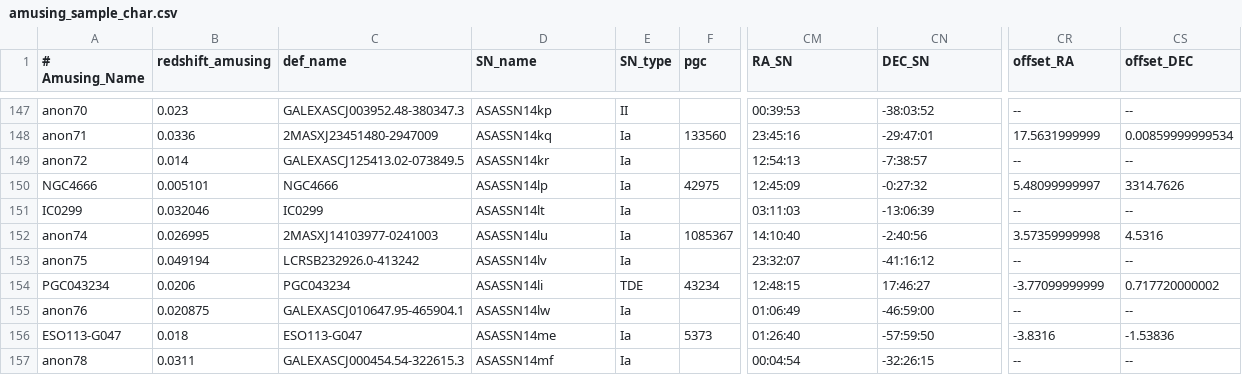
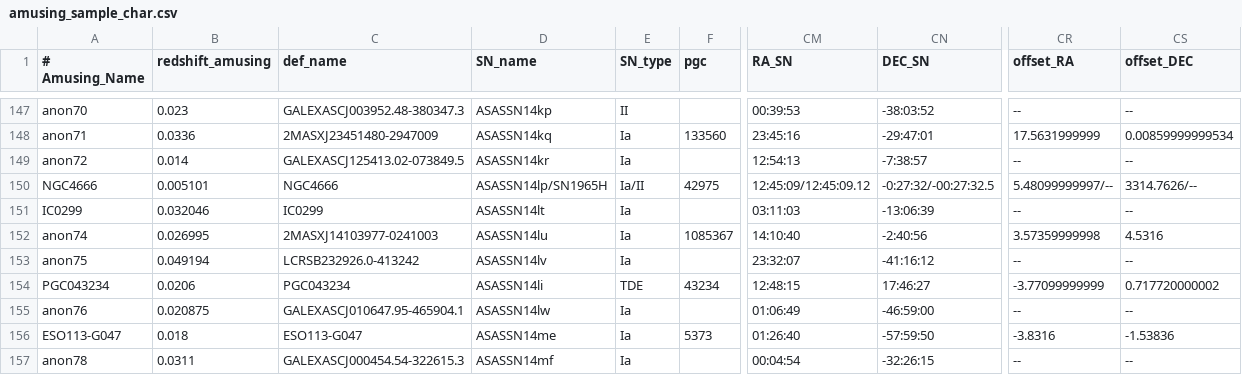
Before and after one commit to amusing-muse/Characterization, a CSV file: Sample_char/amusing_sample_char.csv, drawn as a sheet; only a part is shown, gaps mark what is left out; the diff names each change by its address in the sheet, - before the commit and + after, or states it on an @@ line.

Commit message:
Update amusing_sample_char.csv

```diff
--- a/Sample_char/amusing_sample_char.csv
+++ b/Sample_char/amusing_sample_char.csv
-D150 (SN_name): ASASSN14lp
+D150 (SN_name): ASASSN14lp/SN1965H
-E150 (SN_type): Ia
+E150 (SN_type): Ia/II
-CM150 (RA_SN): 12:45:09
+CM150 (RA_SN): 12:45:09/12:45:09.12
-CN150 (DEC_SN): -0:27:32
+CN150 (DEC_SN): -0:27:32/-00:27:32.5
-CR150 (offset_RA): 5.48099999997
+CR150 (offset_RA): 5.48099999997/--
-CS150 (offset_DEC): 3314.7626
+CS150 (offset_DEC): 3314.7626/--
```
